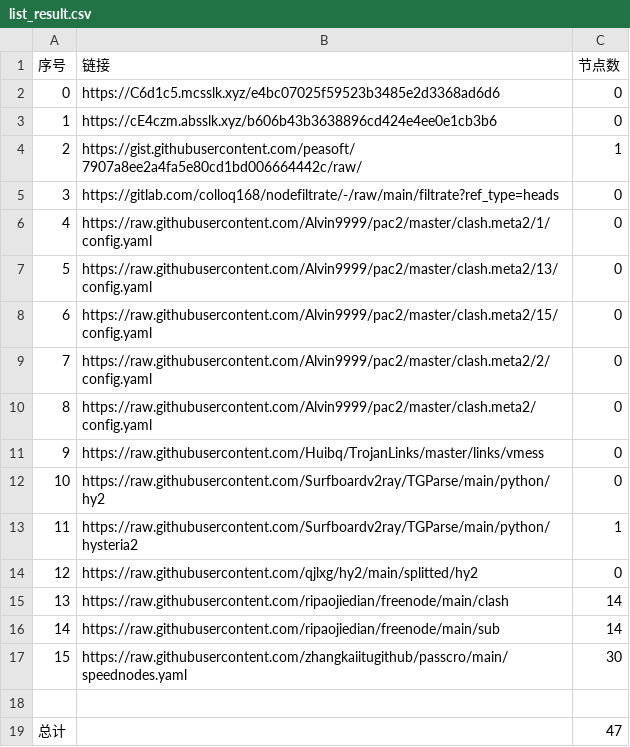
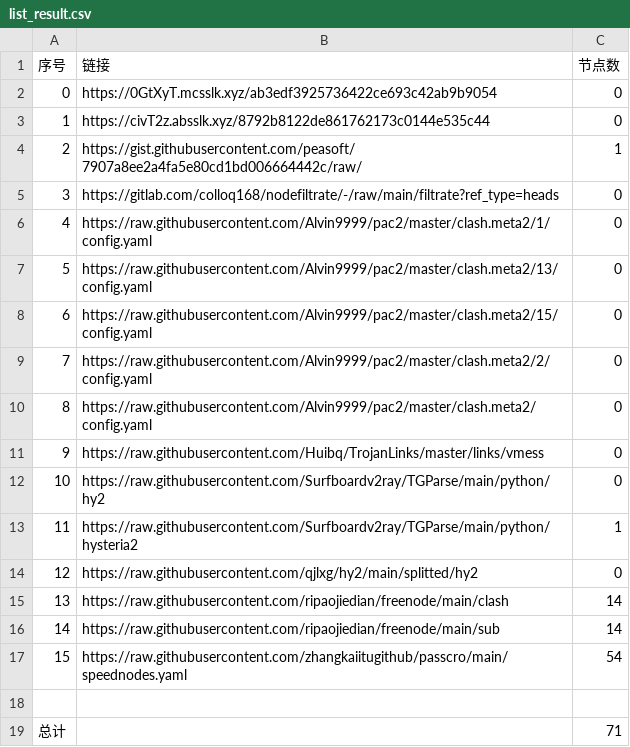
Before and after one commit to my-tv1/NoMoreWalls, a CSV file: list_result.csv, drawn as a sheet.

```diff
--- a/list_result.csv
+++ b/list_result.csv
@@ -1,4 +1,4 @@
 序号,链接,节点数
-0,https://C6d1c5.mcsslk.xyz/e4bc07025f59523b3485e2d3368ad6d6,0
-1,https://cE4czm.absslk.xyz/b606b43b3638896cd424e4ee0e1cb3b6,0
+0,https://0GtXyT.mcsslk.xyz/ab3edf3925736422ce693c42ab9b9054,0
+1,https://civT2z.absslk.xyz/8792b8122de861762173c0144e535c44,0
 2,https://gist.githubusercontent.com/peasoft/7907a8ee2a4fa5e80cd1bd006664442c/raw/,1
@@ -16,4 +16,4 @@
 14,https://raw.githubusercontent.com/ripaojiedian/freenode/main/sub,14
-15,https://raw.githubusercontent.com/zhangkaiitugithub/passcro/main/speednodes.yaml,30
+15,https://raw.githubusercontent.com/zhangkaiitugithub/passcro/main/speednodes.yaml,54
 
-总计,,47
+总计,,71
```
Also changed, not shown: 17 other files.
